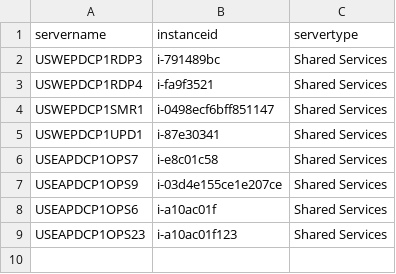
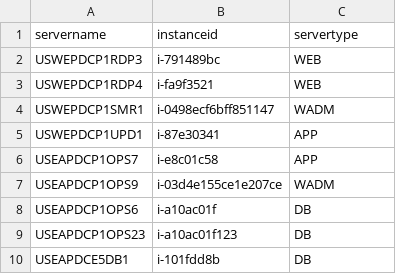
Before and after one commit to nathanielcaguioa/cp-automation-tool, a CSV file: cp-automation-tool-server-list.csv, drawn as a sheet.

Commit message:
Update cp-automation-tool-server-list.csv

```diff
--- a/cp-automation-tool-server-list.csv
+++ b/cp-automation-tool-server-list.csv
@@ -1,9 +1,10 @@
 servername,instanceid,servertype
-USWEPDCP1RDP3,i-791489bc,Shared Services
-USWEPDCP1RDP4,i-fa9f3521,Shared Services
-USWEPDCP1SMR1,i-0498ecf6bff851147,Shared Services
-USWEPDCP1UPD1,i-87e30341,Shared Services
-USEAPDCP1OPS7,i-e8c01c58,Shared Services
-USEAPDCP1OPS9,i-03d4e155ce1e207ce,Shared Services
-USEAPDCP1OPS6,i-a10ac01f,Shared Services
-USEAPDCP1OPS23,i-a10ac01f123,Shared Services
+USWEPDCP1RDP3,i-791489bc,WEB
+USWEPDCP1RDP4,i-fa9f3521,WEB
+USWEPDCP1SMR1,i-0498ecf6bff851147,WADM
+USWEPDCP1UPD1,i-87e30341,APP
+USEAPDCP1OPS7,i-e8c01c58,APP
+USEAPDCP1OPS9,i-03d4e155ce1e207ce,WADM
+USEAPDCP1OPS6,i-a10ac01f,DB
+USEAPDCP1OPS23,i-a10ac01f123,DB
+USEAPDCE5DB1,i-101fdd8b,DB
```
